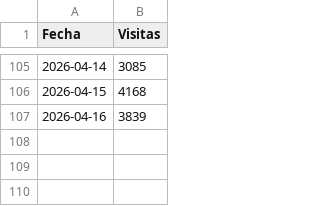
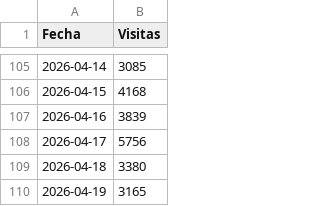
Before and after one commit to santiagorioboo-hub/proximity-groceries-scorecard, a CSV file: daily_visits.csv, drawn as a sheet; only a part is shown, gaps mark what is left out; the diff names each change by its address in the sheet, - before the commit and + after, or states it on an @@ line.

```diff
--- a/daily_visits.csv
+++ b/daily_visits.csv
+row 108: 2026-04-17 | 5756
+row 109: 2026-04-18 | 3380
+row 110: 2026-04-19 | 3165
```
Also changed, not shown: daily_growth.csv, daily_growth_full.csv, 7 other files.
